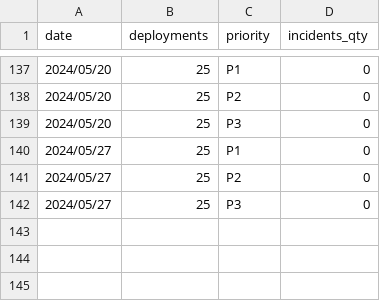
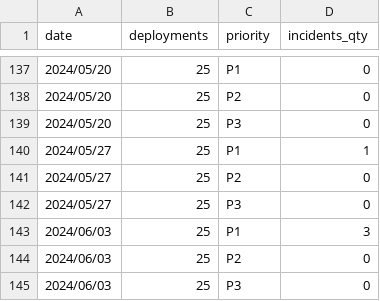
Before and after one commit to 3DHubs/dbt-core-network, a CSV file: seeds/seed_qa_incidents.csv, drawn as a sheet; only a part is shown, gaps mark what is left out.

```diff
--- a/seeds/seed_qa_incidents.csv
+++ b/seeds/seed_qa_incidents.csv
@@ -139,4 +139,7 @@ date,deployments,priority,incidents_qty
 2024/05/20,25,P3,0
-2024/05/27,25,P1,0
+2024/05/27,25,P1,1
 2024/05/27,25,P2,0
 2024/05/27,25,P3,0
+2024/06/03,25,P1,3
+2024/06/03,25,P2,0
+2024/06/03,25,P3,0
```
Also changed, not shown: seeds/seed_qa_bugs_backlog.csv.
